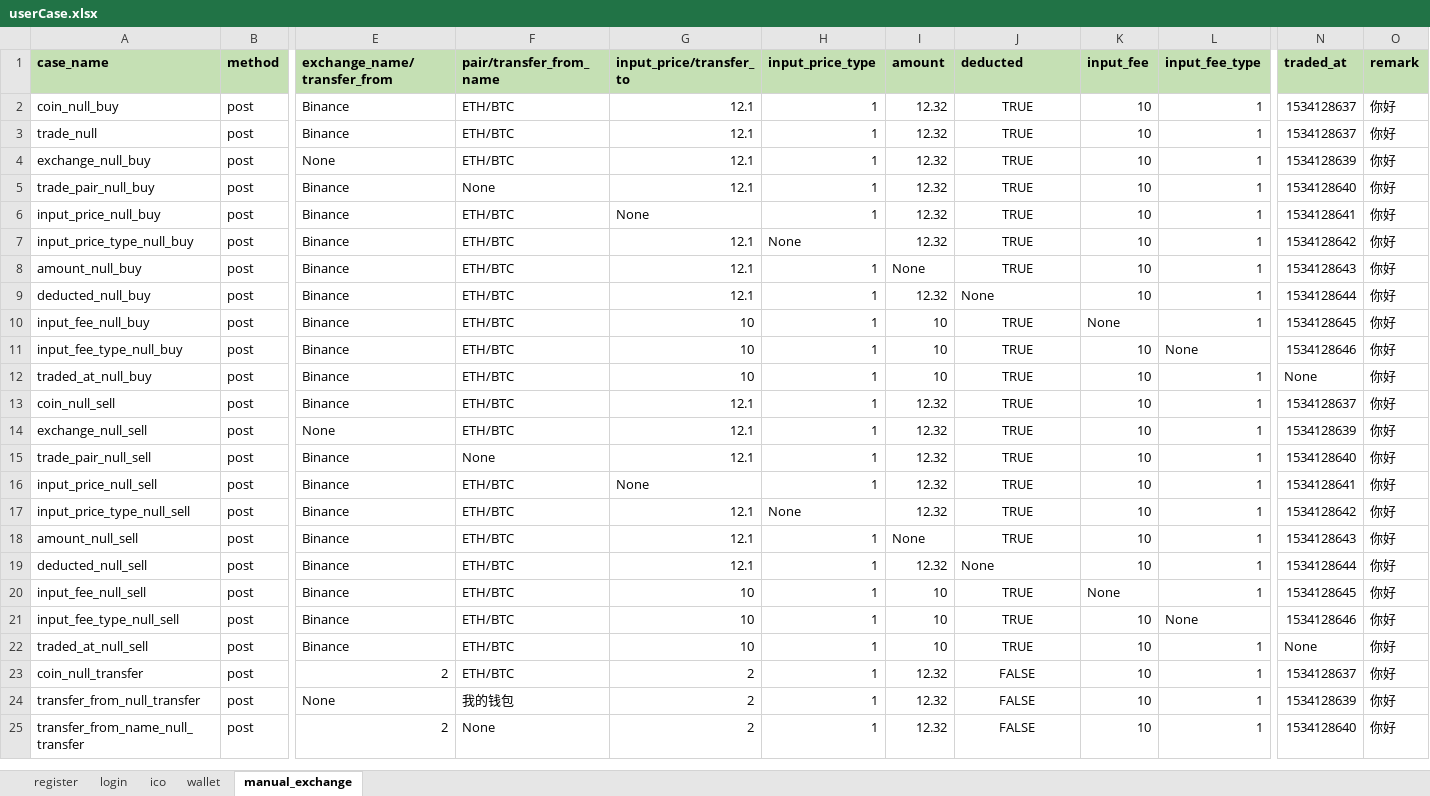
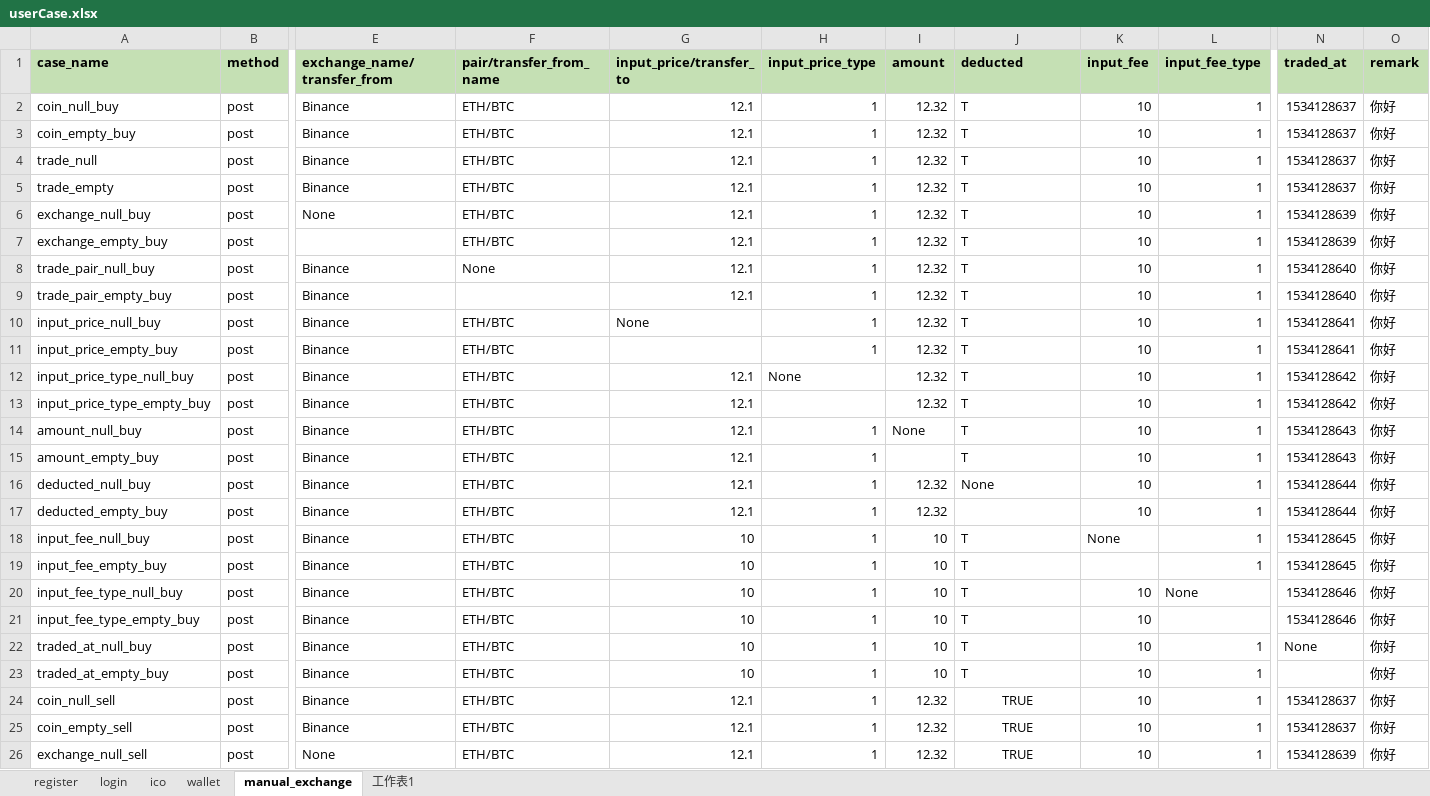
Before and after one commit to zjm547980561/InterfaceAutoTest, an Excel workbook: autoPortTest/testFile/case/userCase.xlsx, sheet manual_exchange, drawn as a sheet; only a part is shown, gaps mark what is left out; the shorter side is filled out with more unchanged rows; values as stored, in another font and other column widths than the file's, no borders; addresses are those after the commit; rows hold the shown columns only; the diff covers the shown part only; the diff names each change by its address in the sheet, - before the commit and + after, or states it on an @@ line.

```diff
--- a/autoPortTest/testFile/case/userCase.xlsx (sheet manual_exchange)
+++ b/autoPortTest/testFile/case/userCase.xlsx (sheet manual_exchange)
+sheet tab: 工作表1
-J2 (deducted): TRUE
+J2 (deducted): T
-J2 alignment: center
+J2 alignment: left
+row 3: coin_empty_buy | post | Binance | ETH/BTC | 12.1 | 1 | 12.32 | T | 10 | 1 | 1534128637 | 你好
-J4 (deducted): TRUE
+J4 (deducted): T
-J4 alignment: center
+J4 alignment: left
+row 5: trade_empty | post | Binance | ETH/BTC | 12.1 | 1 | 12.32 | T | 10 | 1 | 1534128637 | 你好
-J6 (deducted): TRUE
+J6 (deducted): T
-J6 alignment: center
+J6 alignment: left
+row 7: exchange_empty_buy | post |  | ETH/BTC | 12.1 | 1 | 12.32 | T | 10 | 1 | 1534128639 | 你好
-J8 (deducted): TRUE
+J8 (deducted): T
-J8 alignment: center
+J8 alignment: left
+row 9: trade_pair_empty_buy | post | Binance |  | 12.1 | 1 | 12.32 | T | 10 | 1 | 1534128640 | 你好
-J10 (deducted): TRUE
+J10 (deducted): T
-J10 alignment: center
+J10 alignment: left
+row 11: input_price_empty_buy | post | Binance | ETH/BTC |  | 1 | 12.32 | T | 10 | 1 | 1534128641 | 你好
-J12 (deducted): TRUE
+J12 (deducted): T
-J12 alignment: center
+J12 alignment: left
+row 13: input_price_type_empty_buy | post | Binance | ETH/BTC | 12.1 |  | 12.32 | T | 10 | 1 | 1534128642 | 你好
-J14 (deducted): TRUE
+J14 (deducted): T
-J14 alignment: center
+J14 alignment: left
+row 15: amount_empty_buy | post | Binance | ETH/BTC | 12.1 | 1 |  | T | 10 | 1 | 1534128643 | 你好
+row 17: deducted_empty_buy | post | Binance | ETH/BTC | 12.1 | 1 | 12.32 |  | 10 | 1 | 1534128644 | 你好
-J18 (deducted): TRUE
+J18 (deducted): T
-J18 alignment: center
+J18 alignment: left
+row 19: input_fee_empty_buy | post | Binance | ETH/BTC | 10 | 1 | 10 | T |  | 1 | 1534128645 | 你好
-J20 (deducted): TRUE
+J20 (deducted): T
-J20 alignment: center
+J20 alignment: left
+row 21: input_fee_type_empty_buy | post | Binance | ETH/BTC | 10 | 1 | 10 | T | 10 |  | 1534128646 | 你好
-J22 (deducted): TRUE
+J22 (deducted): T
-J22 alignment: center
+J22 alignment: left
+row 23: traded_at_empty_buy | post | Binance | ETH/BTC | 10 | 1 | 10 | T | 10 | 1 |  | 你好
+row 25: coin_empty_sell | post | Binance | ETH/BTC | 12.1 | 1 | 12.32 | TRUE | 10 | 1 | 1534128637 | 你好
```
Also changed, not shown: 22 added rows and 15 edited cells elsewhere in this sheet, 10 other files.
